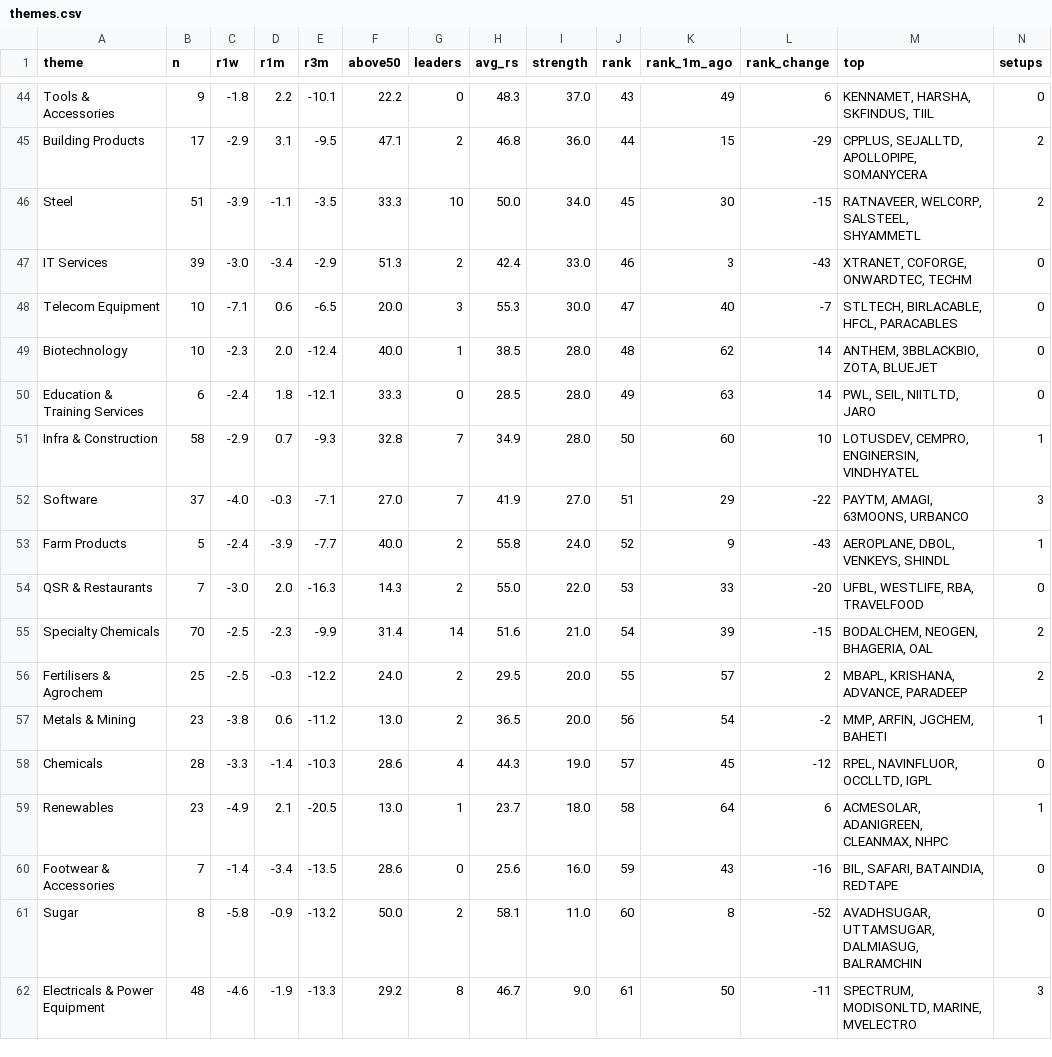
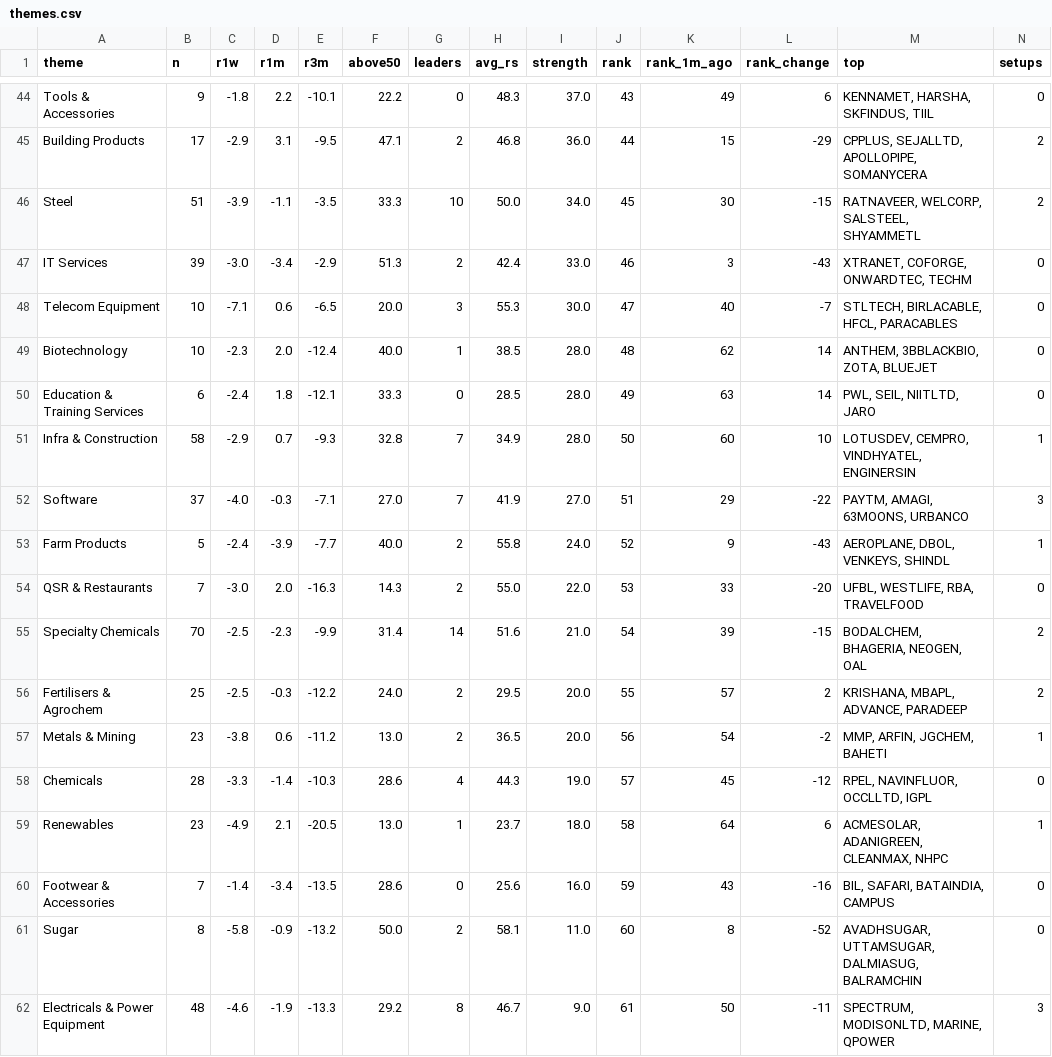
Before and after one commit to trustyliar/nse-sector-rotation, a CSV file: derived/themes.csv, drawn as a sheet; only a part is shown, gaps mark what is left out; the diff covers the shown part only.

```diff
--- a/derived/themes.csv
+++ b/derived/themes.csv
@@ -50,3 +50,3 @@ Biotechnology,10,-2.3,2.0,-12.4,40.0,1,38.5,28.0,48,62,14,"ANTHEM, 3BBLACKBIO, Z
 Education & Training Services,6,-2.4,1.8,-12.1,33.3,0,28.5,28.0,49,63,14,"PWL, SEIL, NIITLTD, JARO",0
-Infra & Construction,58,-2.9,0.7,-9.3,32.8,7,34.9,28.0,50,60,10,"LOTUSDEV, CEMPRO, ENGINERSIN, VINDHYATEL",1
+Infra & Construction,58,-2.9,0.7,-9.3,32.8,7,34.9,28.0,50,60,10,"LOTUSDEV, CEMPRO, VINDHYATEL, ENGINERSIN",1
 Software,37,-4.0,-0.3,-7.1,27.0,7,41.9,27.0,51,29,-22,"PAYTM, AMAGI, 63MOONS, URBANCO",3
@@ -54,4 +54,4 @@ Farm Products,5,-2.4,-3.9,-7.7,40.0,2,55.8,24.0,52,9,-43,"AEROPLANE, DBOL, VENKE
 QSR & Restaurants,7,-3.0,2.0,-16.3,14.3,2,55.0,22.0,53,33,-20,"UFBL, WESTLIFE, RBA, TRAVELFOOD",0
-Specialty Chemicals,70,-2.5,-2.3,-9.9,31.4,14,51.6,21.0,54,39,-15,"BODALCHEM, NEOGEN, BHAGERIA, OAL",2
-Fertilisers & Agrochem,25,-2.5,-0.3,-12.2,24.0,2,29.5,20.0,55,57,2,"MBAPL, KRISHANA, ADVANCE, PARADEEP",2
+Specialty Chemicals,70,-2.5,-2.3,-9.9,31.4,14,51.6,21.0,54,39,-15,"BODALCHEM, BHAGERIA, NEOGEN, OAL",2
+Fertilisers & Agrochem,25,-2.5,-0.3,-12.2,24.0,2,29.5,20.0,55,57,2,"KRISHANA, MBAPL, ADVANCE, PARADEEP",2
 Metals & Mining,23,-3.8,0.6,-11.2,13.0,2,36.5,20.0,56,54,-2,"MMP, ARFIN, JGCHEM, BAHETI",1
@@ -59,4 +59,4 @@ Chemicals,28,-3.3,-1.4,-10.3,28.6,4,44.3,19.0,57,45,-12,"RPEL, NAVINFLUOR, OCCLL
 Renewables,23,-4.9,2.1,-20.5,13.0,1,23.7,18.0,58,64,6,"ACMESOLAR, ADANIGREEN, CLEANMAX, NHPC",1
-Footwear & Accessories,7,-1.4,-3.4,-13.5,28.6,0,25.6,16.0,59,43,-16,"BIL, SAFARI, BATAINDIA, REDTAPE",0
+Footwear & Accessories,7,-1.4,-3.4,-13.5,28.6,0,25.6,16.0,59,43,-16,"BIL, SAFARI, BATAINDIA, CAMPUS",0
 Sugar,8,-5.8,-0.9,-13.2,50.0,2,58.1,11.0,60,8,-52,"AVADHSUGAR, UTTAMSUGAR, DALMIASUG, BALRAMCHIN",0
-Electricals & Power Equipment,48,-4.6,-1.9,-13.3,29.2,8,46.7,9.0,61,50,-11,"SPECTRUM, MODISONLTD, MARINE, MVELECTRO",3
+Electricals & Power Equipment,48,-4.6,-1.9,-13.3,29.2,8,46.7,9.0,61,50,-11,"SPECTRUM, MODISONLTD, MARINE, QPOWER",3
```
Also changed, not shown: 9 edited cells elsewhere in this file, derived/setups.csv, derived/stocks.csv, 8 other files.
